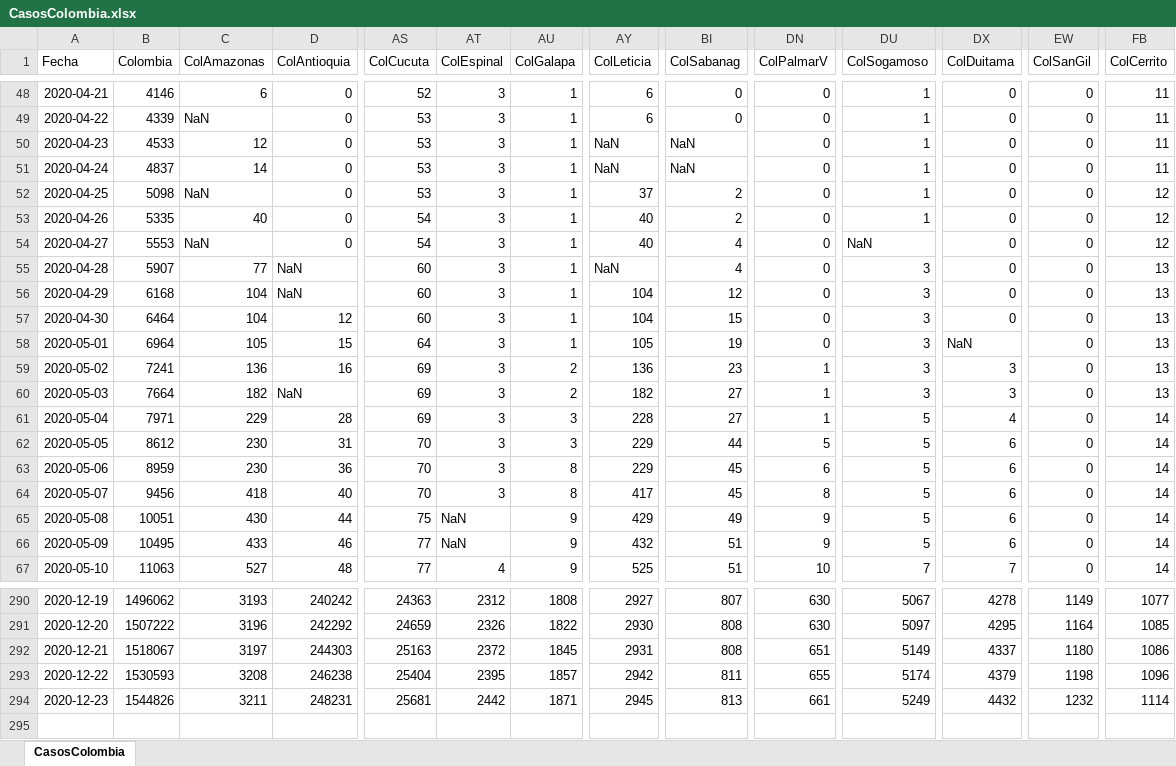
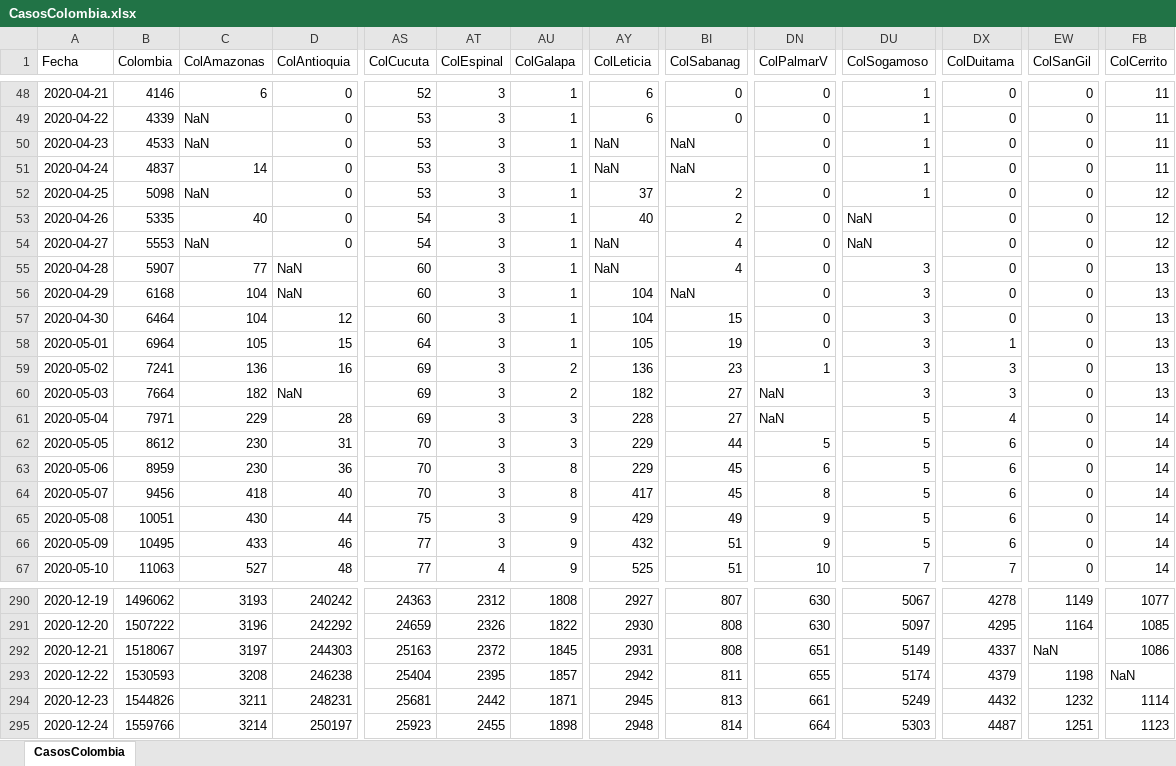
Before and after one commit to 1Alacer/covid, an Excel workbook: CasosColombia.xlsx, sheet CasosColombia, drawn as a sheet; only a part is shown, gaps mark what is left out; values as stored, in another font and other column widths than the file's, no borders; rows hold the shown columns only; the diff covers the shown part only; the diff names each change by its address in the sheet, - before the commit and + after, or states it on an @@ line.

```diff
--- a/CasosColombia.xlsx (sheet CasosColombia)
+++ b/CasosColombia.xlsx (sheet CasosColombia)
-C50 (ColAmazonas): 12
+C50 (ColAmazonas): NaN
-DU53 (ColSogamoso): 1
+DU53 (ColSogamoso): NaN
-AY54 (ColLeticia): 40
+AY54 (ColLeticia): NaN
-BI56 (ColSabanag): 12
+BI56 (ColSabanag): NaN
-DX58 (ColDuitama): NaN
+DX58 (ColDuitama): 1
-DN60:DN61 (ColPalmarV): 1
+DN60:DN61 (ColPalmarV): NaN
-AT65:AT66 (ColEspinal): NaN
+AT65:AT66 (ColEspinal): 3
-EW292 (ColSanGil): 1180
+EW292 (ColSanGil): NaN
-FB293 (ColCerrito): 1096
+FB293 (ColCerrito): NaN
+row 295: 2020-12-24 | 1559766 | 3214 | 250197 | 25923 | 2455 | 1898 | 2948 | 814 | 664 | 5303 | 4487 | 1251 | 1123
```
Also changed, not shown: 9 edited cells elsewhere in this sheet, 1 other file.
